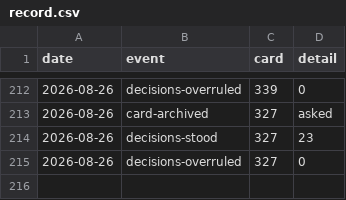
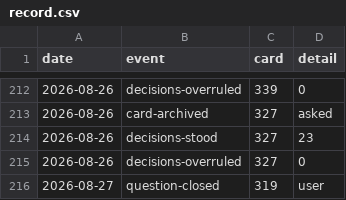
Before and after one commit to ai4kanban/ai4kanban, a CSV file: docs/kanban/record.csv, drawn as a sheet; only a part is shown, gaps mark what is left out.

Commit message:
refactor: update guides, fix email, add refine session tracking
- Rename the user-question guide to writing.md and update all cross-references across the codebase
- Fix the email sender domain from invites@send.ai4kanban.dev to invites@ai4kanban.dev in cloud config, tests, and documentation
- Add flowId tracking to group refinement sessions in the UI and session logs
- Update default Supabase project configuration in cli/src/lib/cloud/config.ts
- Add new test cases for refinement loop session grouping
- Clean up obsolete guide text and simplify agent flow logic
- Add a new entry to the kanban board record CSV

```diff
--- a/docs/kanban/record.csv
+++ b/docs/kanban/record.csv
@@ -215 +215,2 @@ date,event,card,detail
 2026-08-26,decisions-overruled,327,0
+2026-08-27,question-closed,319,user
```
Also changed, not shown: 32 other files.
